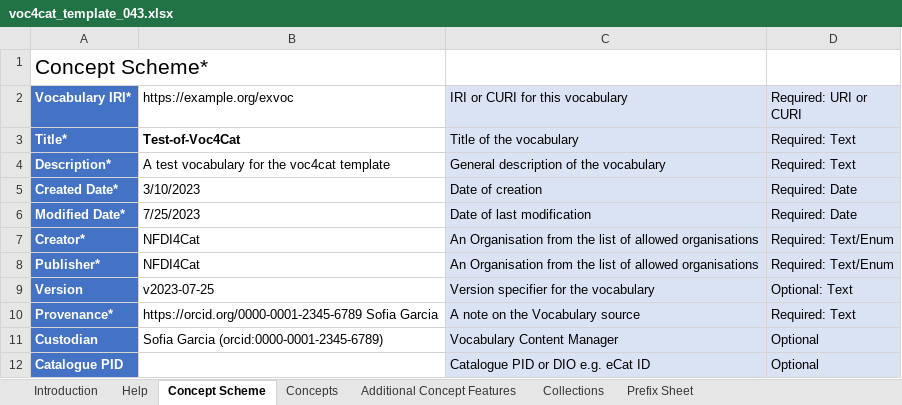
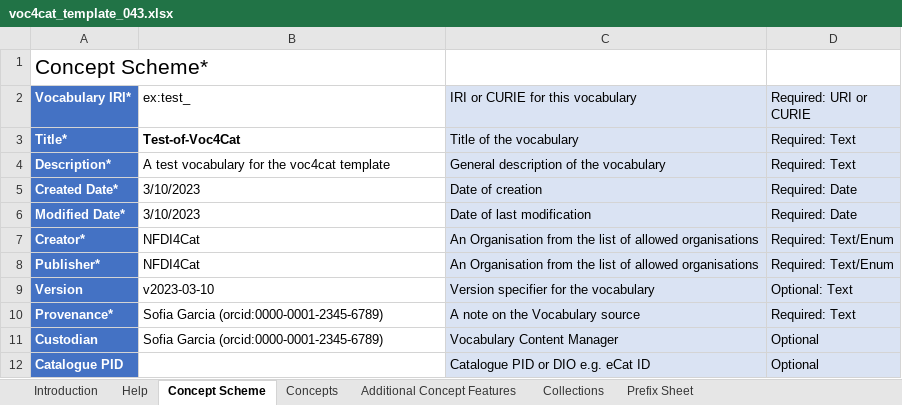
Before and after one commit to nfdi4cat/voc4cat, an Excel workbook: templates/voc4cat_template_043.xlsx, sheet Concept Scheme, drawn as a sheet; values as stored, in another font and other column widths than the file's, no borders; the diff names each change by its address in the sheet, - before the commit and + after, or states it on an @@ line.

```diff
--- a/templates/voc4cat_template_043.xlsx (sheet Concept Scheme)
+++ b/templates/voc4cat_template_043.xlsx (sheet Concept Scheme)
-B2: https://example.org/exvoc
+B2: ex:test_
-C2: IRI or CURI for this vocabulary
+C2: IRI or CURIE for this vocabulary
-D2: Required: URI or CURI
+D2: Required: URI or CURIE
-B6 (ex:test_): 7/25/2023
+B6 (ex:test_): 3/10/2023
-B9 (ex:test_): v2023-07-25
+B9 (ex:test_): v2023-03-10
-B10 (ex:test_): https://orcid.org/0000-0001-2345-6789 Sofia Garcia
+B10 (ex:test_): Sofia Garcia (orcid:0000-0001-2345-6789)
```
Also changed, not shown: sheet Concepts, sheet Prefix Sheet, sheet Additional Concept Features, sheet Collections, sheet Introduction, 1 other file.
